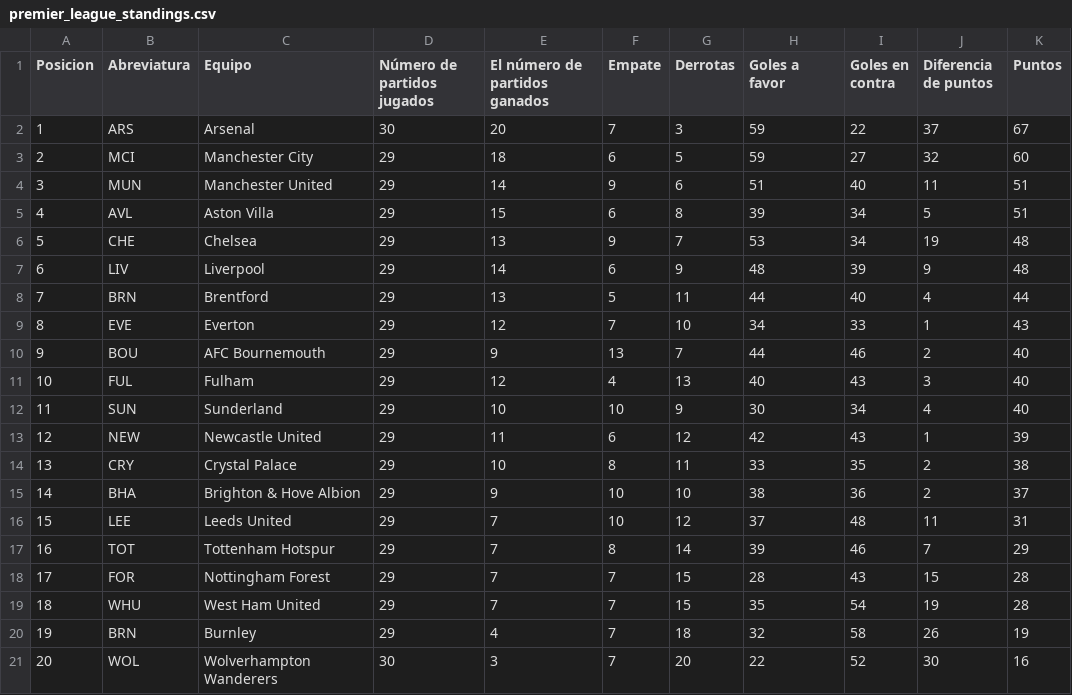
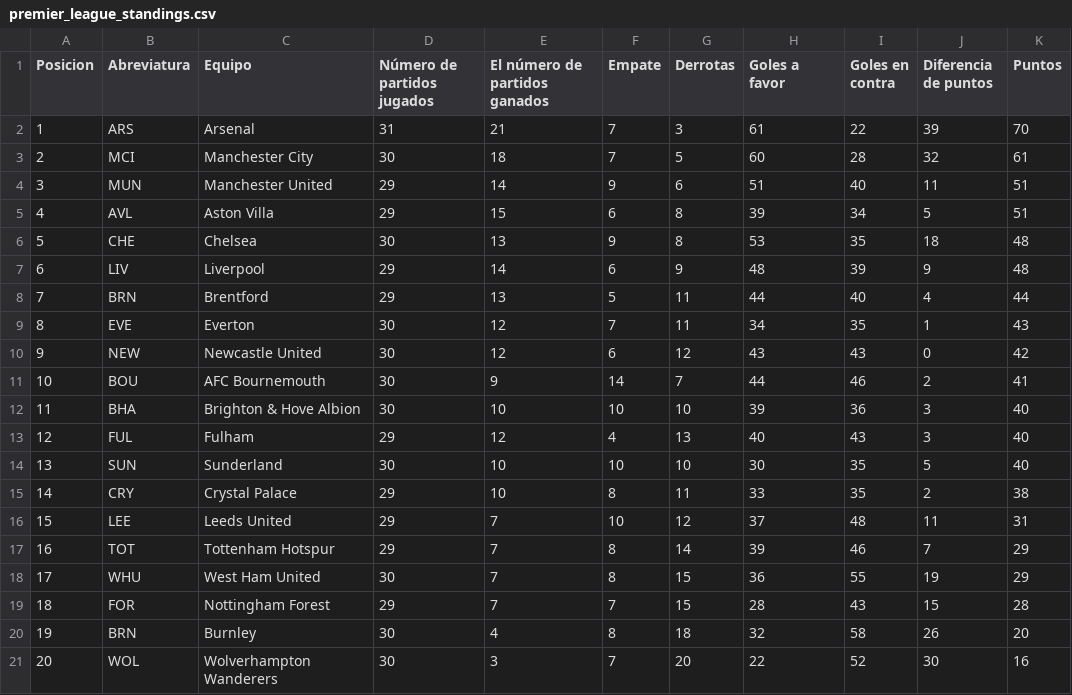
Before and after one commit to AndresPlazas19931504/scrapper-deportes-devops, a CSV file: data/premier_league_standings.csv, drawn as a sheet; removed rows and columns are numbered as before the commit, all else as after; the diff names each change by its address in the sheet, - before the commit and + after, or states it on an @@ line.

```diff
--- a/data/premier_league_standings.csv
+++ b/data/premier_league_standings.csv
-D2 (Número de partidos jugados): 30
+D2 (Número de partidos jugados): 31
-E2 (El número de partidos ganados): 20
+E2 (El número de partidos ganados): 21
-H2 (Goles a favor): 59
+H2 (Goles a favor): 61
-J2 (Diferencia de puntos): 37
+J2 (Diferencia de puntos): 39
-K2 (Puntos): 67
+K2 (Puntos): 70
-D3 (Número de partidos jugados): 29
+D3 (Número de partidos jugados): 30
-F3 (Empate): 6
+F3 (Empate): 7
-H3 (Goles a favor): 59
+H3 (Goles a favor): 60
-I3 (Goles en contra): 27
+I3 (Goles en contra): 28
-K3 (Puntos): 60
+K3 (Puntos): 61
-D6 (Número de partidos jugados): 29
+D6 (Número de partidos jugados): 30
-G6 (Derrotas): 7
+G6 (Derrotas): 8
-I6 (Goles en contra): 34
+I6 (Goles en contra): 35
-J6 (Diferencia de puntos): 19
+J6 (Diferencia de puntos): 18
-D9 (Número de partidos jugados): 29
+D9 (Número de partidos jugados): 30
-G9 (Derrotas): 10
+G9 (Derrotas): 11
-I9 (Goles en contra): 33
+I9 (Goles en contra): 35
+row 10: 9 | NEW | Newcastle United | 30 | 12 | 6 | 12 | 43 | 43 | 0 | 42
@@ column A (Posicion) renumbered between rows 11 and 19 @@
-D11 (Número de partidos jugados): 29
+D11 (Número de partidos jugados): 30
-F11 (Empate): 13
+F11 (Empate): 14
-K11 (Puntos): 40
+K11 (Puntos): 41
+row 12: 11 | BHA | Brighton & Hove Albion | 30 | 10 | 10 | 10 | 39 | 36 | 3 | 40
-D14 (Número de partidos jugados): 29
+D14 (Número de partidos jugados): 30
-G14 (Derrotas): 9
+G14 (Derrotas): 10
-I14 (Goles en contra): 34
+I14 (Goles en contra): 35
-J14 (Diferencia de puntos): 4
+J14 (Diferencia de puntos): 5
-row 13: 12 | NEW | Newcastle United | 29 | 11 | 6 | 12 | 42 | 43 | 1 | 39
-row 15: 14 | BHA | Brighton & Hove Albion | 29 | 9 | 10 | 10 | 38 | 36 | 2 | 37
+row 18: 17 | WHU | West Ham United | 30 | 7 | 8 | 15 | 36 | 55 | 19 | 29
-row 19: 18 | WHU | West Ham United | 29 | 7 | 7 | 15 | 35 | 54 | 19 | 28
-D20 (Número de partidos jugados): 29
+D20 (Número de partidos jugados): 30
-F20 (Empate): 7
+F20 (Empate): 8
-K20 (Puntos): 19
+K20 (Puntos): 20
```
